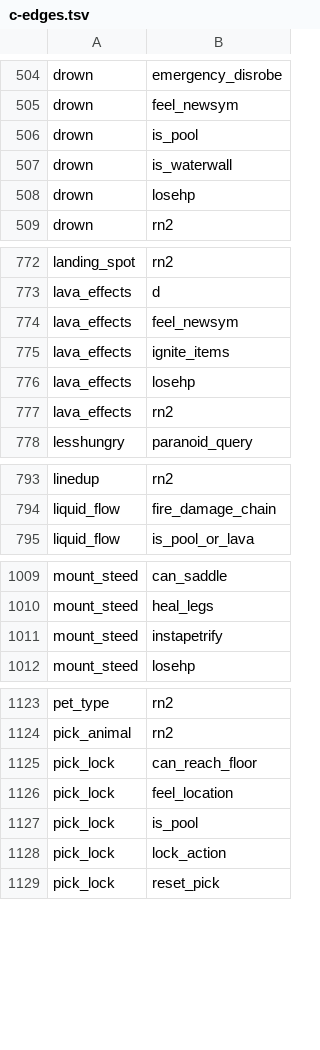
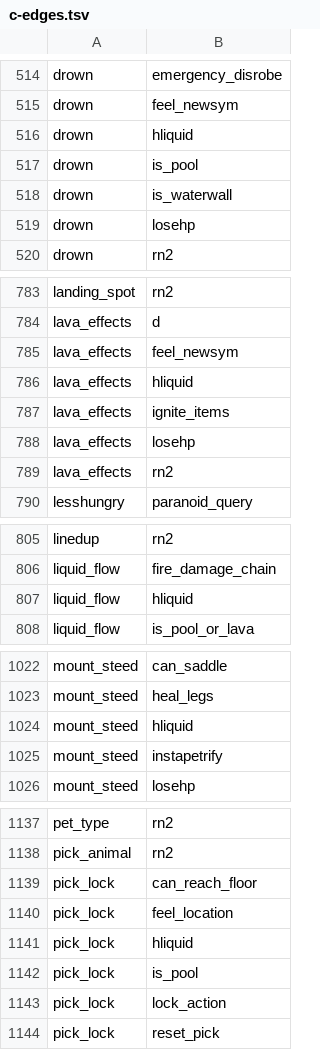
Before and after one commit to daoa0601/teleport-contest, a TSV file: docs/ledger/c-edges.tsv, drawn as a sheet; only a part is shown, gaps mark what is left out; the diff covers the shown part only; the diff names each change by its address in the sheet, - before the commit and + after, or states it on an @@ line.

```diff
--- a/docs/ledger/c-edges.tsv
+++ b/docs/ledger/c-edges.tsv
+row 516: drown | hliquid
+row 786: lava_effects | hliquid
+row 807: liquid_flow | hliquid
+row 1024: mount_steed | hliquid
+row 1141: pick_lock | hliquid
```
Also changed, not shown: 14 added rows elsewhere in this file, docs/ledger/c-ts-aliases.tsv.
